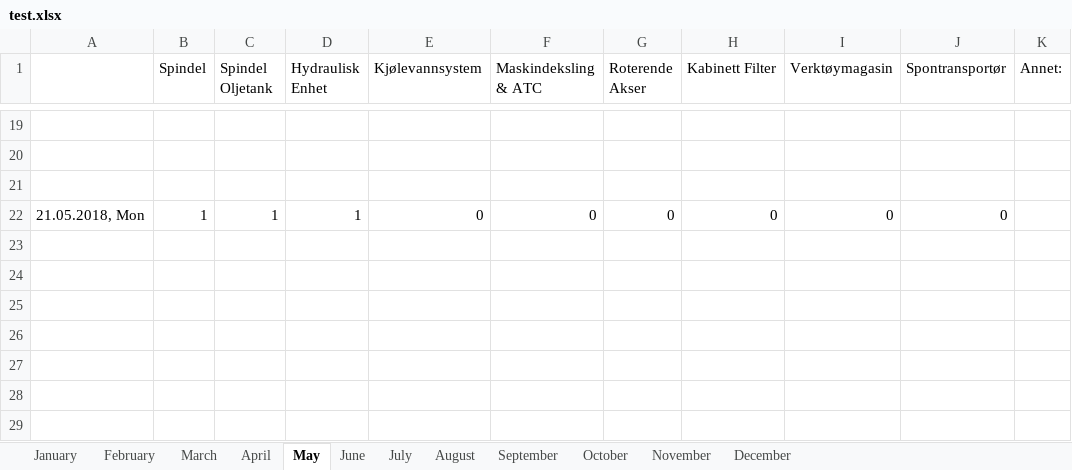
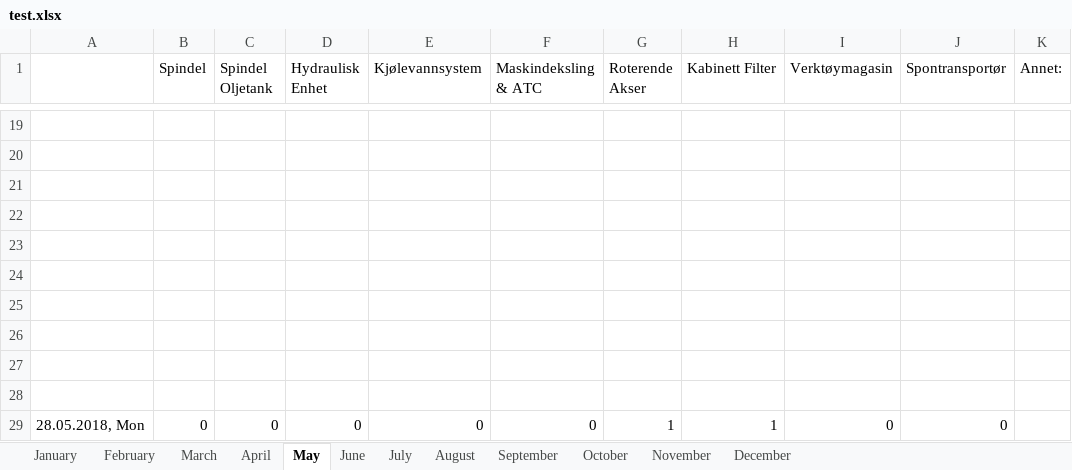
Before and after one commit to UniQueKakarot/TPV_Skjema, an Excel workbook: TPV_Source/test.xlsx, sheet May, drawn as a sheet; only a part is shown, gaps mark what is left out; values as stored, in another font and other column widths than the file's, no borders; the diff names each change by its address in the sheet, - before the commit and + after, or states it on an @@ line.

```diff
--- a/TPV_Source/test.xlsx (sheet May)
+++ b/TPV_Source/test.xlsx (sheet May)
-row 22: 21.05.2018, Mon | 1 | 1 | 1 | 0 | 0 | 0 | 0 | 0 | 0
+row 22: (empty)
+row 23: (empty)
+row 24: (empty)
+row 25: (empty)
+row 26: (empty)
+row 27: (empty)
+row 28: (empty)
+row 29: 28.05.2018, Mon | 0 | 0 | 0 | 0 | 0 | 1 | 1 | 0 | 0
```
Also changed, not shown: 4 other files.
